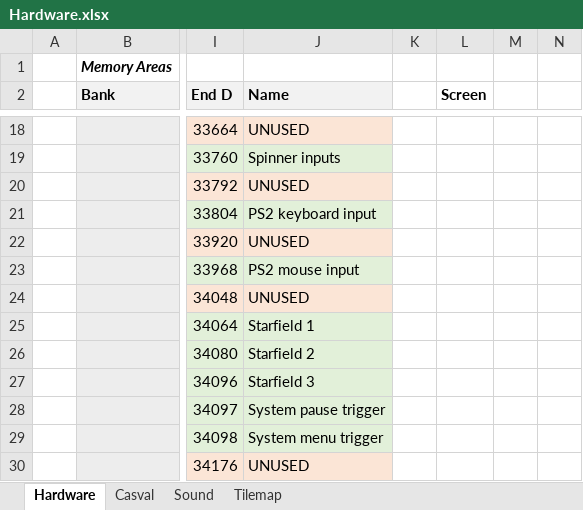
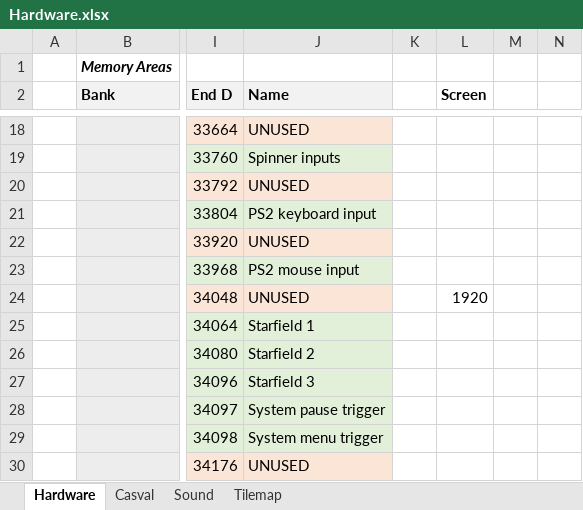
Before and after one commit to misteraddons/MiSTer-HFCR, an Excel workbook: docs/Hardware.xlsx, sheet Hardware, drawn as a sheet; only a part is shown, gaps mark what is left out; values as stored, in another font and other column widths than the file's, no borders; the diff names each change by its address in the sheet, - before the commit and + after, or states it on an @@ line.

```diff
--- a/docs/Hardware.xlsx (sheet Hardware)
+++ b/docs/Hardware.xlsx (sheet Hardware)
-L24 (Screen): (empty)
+L24 (Screen): 1920
```
Also changed, not shown: 10 other files.
